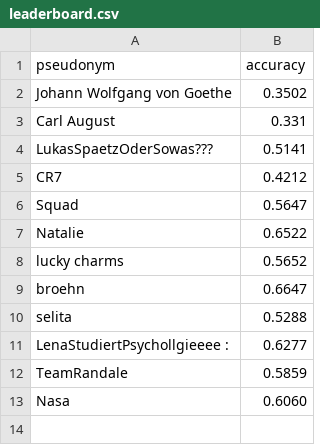
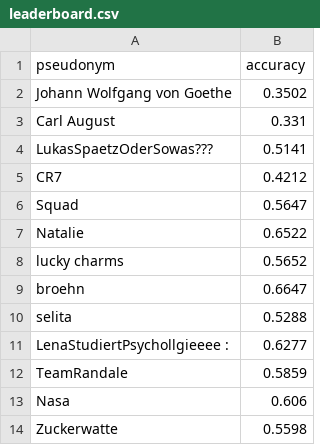
Before and after one commit to NicoHambauer/teachable-machine-student-contest, a CSV file: _data/leaderboard.csv, drawn as a sheet.

Commit message:
add Zuckerwatte
Signed-off-by: Nico Hambauer <nico.hambauer@fau.de>

```diff
--- a/_data/leaderboard.csv
+++ b/_data/leaderboard.csv
@@ -12,2 +12,3 @@ LenaStudiertPsychollgieeee :,0.6277
 TeamRandale,0.5859
-Nasa,0.6060
+Nasa,0.606
+Zuckerwatte,0.5598
```
